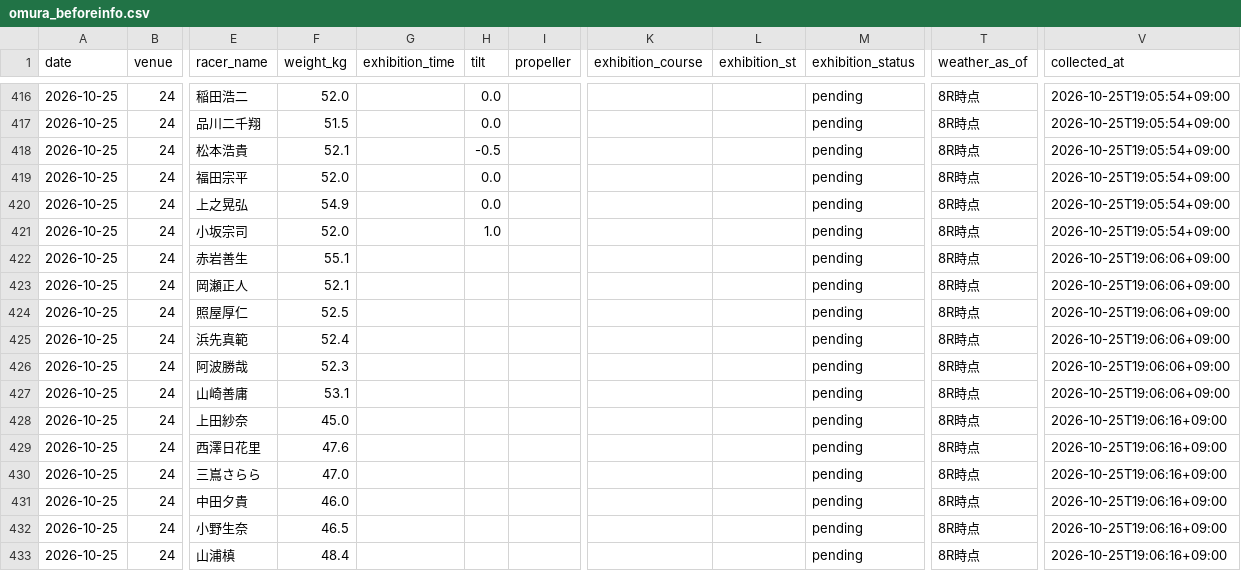
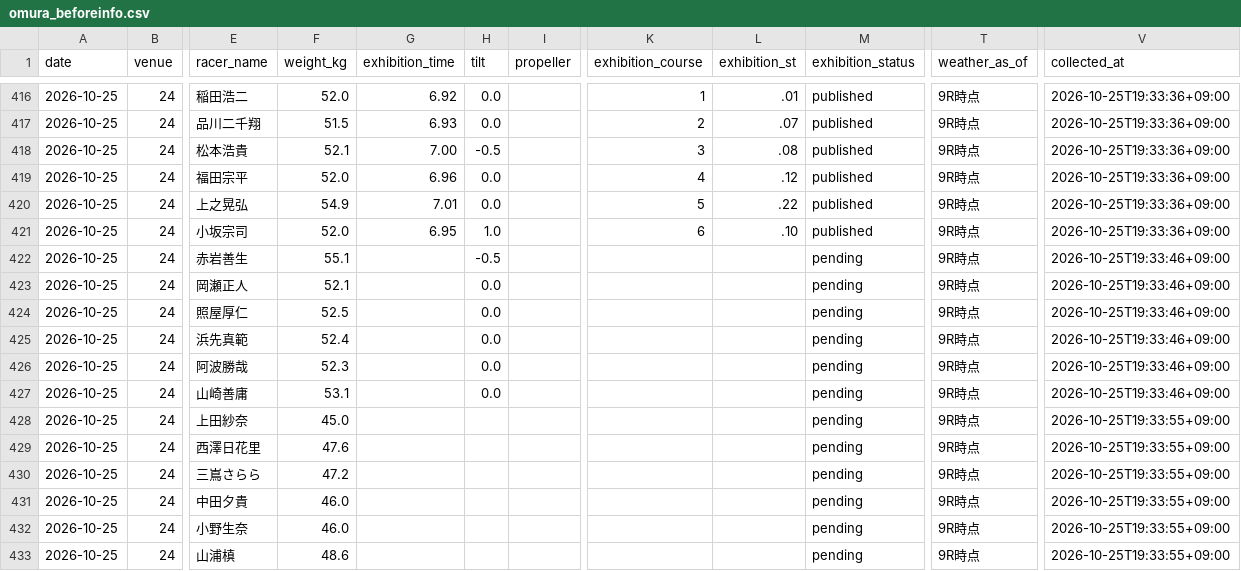
Before and after one commit to kasiwazakilove292-gif/boat-ai-app, a CSV file: data/omura_beforeinfo.csv, drawn as a sheet; only a part is shown, gaps mark what is left out; the diff covers the shown part only; the diff names each change by its address in the sheet, - before the commit and + after, or states it on an @@ line.

```diff
--- a/data/omura_beforeinfo.csv
+++ b/data/omura_beforeinfo.csv
-G416 (exhibition_time): (empty)
+G416 (exhibition_time): 6.92
-K416 (exhibition_course): (empty)
+K416 (exhibition_course): 1
-L416 (exhibition_st): (empty)
+L416 (exhibition_st): .01
-M416:M421 (exhibition_status): pending
+M416:M421 (exhibition_status): published
-T416:T433 (weather_as_of): 8R時点
+T416:T433 (weather_as_of): 9R時点
-V416:V421 (collected_at): 2026-10-25T19:05:54+09:00
+V416:V421 (collected_at): 2026-10-25T19:33:36+09:00
-G417 (exhibition_time): (empty)
+G417 (exhibition_time): 6.93
-K417 (exhibition_course): (empty)
+K417 (exhibition_course): 2
-L417 (exhibition_st): (empty)
+L417 (exhibition_st): .07
-G418 (exhibition_time): (empty)
+G418 (exhibition_time): 7.00
-K418 (exhibition_course): (empty)
+K418 (exhibition_course): 3
-L418 (exhibition_st): (empty)
+L418 (exhibition_st): .08
-G419 (exhibition_time): (empty)
+G419 (exhibition_time): 6.96
-K419 (exhibition_course): (empty)
+K419 (exhibition_course): 4
-L419 (exhibition_st): (empty)
+L419 (exhibition_st): .12
-G420 (exhibition_time): (empty)
+G420 (exhibition_time): 7.01
-K420 (exhibition_course): (empty)
+K420 (exhibition_course): 5
-L420 (exhibition_st): (empty)
+L420 (exhibition_st): .22
-G421 (exhibition_time): (empty)
+G421 (exhibition_time): 6.95
-K421 (exhibition_course): (empty)
+K421 (exhibition_course): 6
-L421 (exhibition_st): (empty)
+L421 (exhibition_st): .10
-H422 (tilt): (empty)
+H422 (tilt): -0.5
-V422:V427 (collected_at): 2026-10-25T19:06:06+09:00
+V422:V427 (collected_at): 2026-10-25T19:33:46+09:00
-H423:H427 (tilt): (empty)
+H423:H427 (tilt): 0.0
-V428:V433 (collected_at): 2026-10-25T19:06:16+09:00
+V428:V433 (collected_at): 2026-10-25T19:33:55+09:00
-F430 (weight_kg): 47.0
+F430 (weight_kg): 47.2
-F432 (weight_kg): 46.5
+F432 (weight_kg): 46.0
-F433 (weight_kg): 48.4
+F433 (weight_kg): 48.6
```
Also changed, not shown: 60 edited cells elsewhere in this file, data/beforeinfo/2026-10-25.csv, 1 other file.
